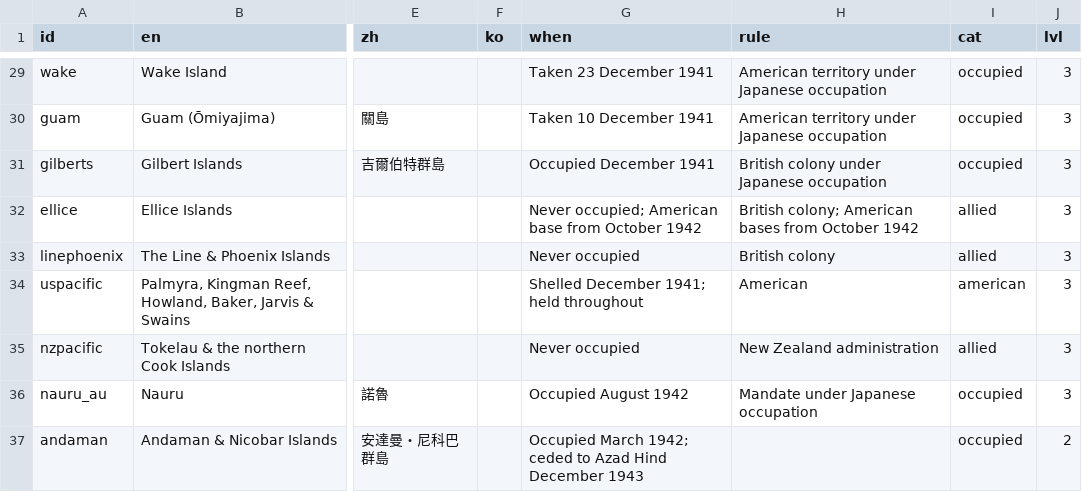
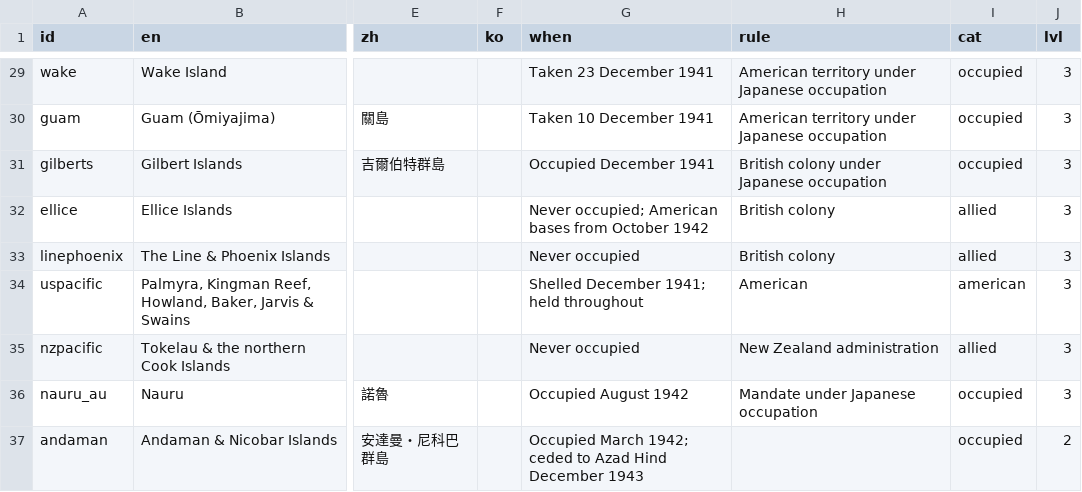
Before and after one commit to kmlawson/japanese-empire-student-map, a CSV file: texts/territories/1942.csv, drawn as a sheet; only a part is shown, gaps mark what is left out; the diff names each change by its address in the sheet, - before the commit and + after, or states it on an @@ line.

```diff
--- a/texts/territories/1942.csv
+++ b/texts/territories/1942.csv
-G32 (when): …occupied; American base from October…
+G32 (when): …occupied; American bases from October…
-H32 (rule): British colony; American bases from October 1942
+H32 (rule): British colony
```
Also changed, not shown: texts/territories/1930.csv, 15 other files.
